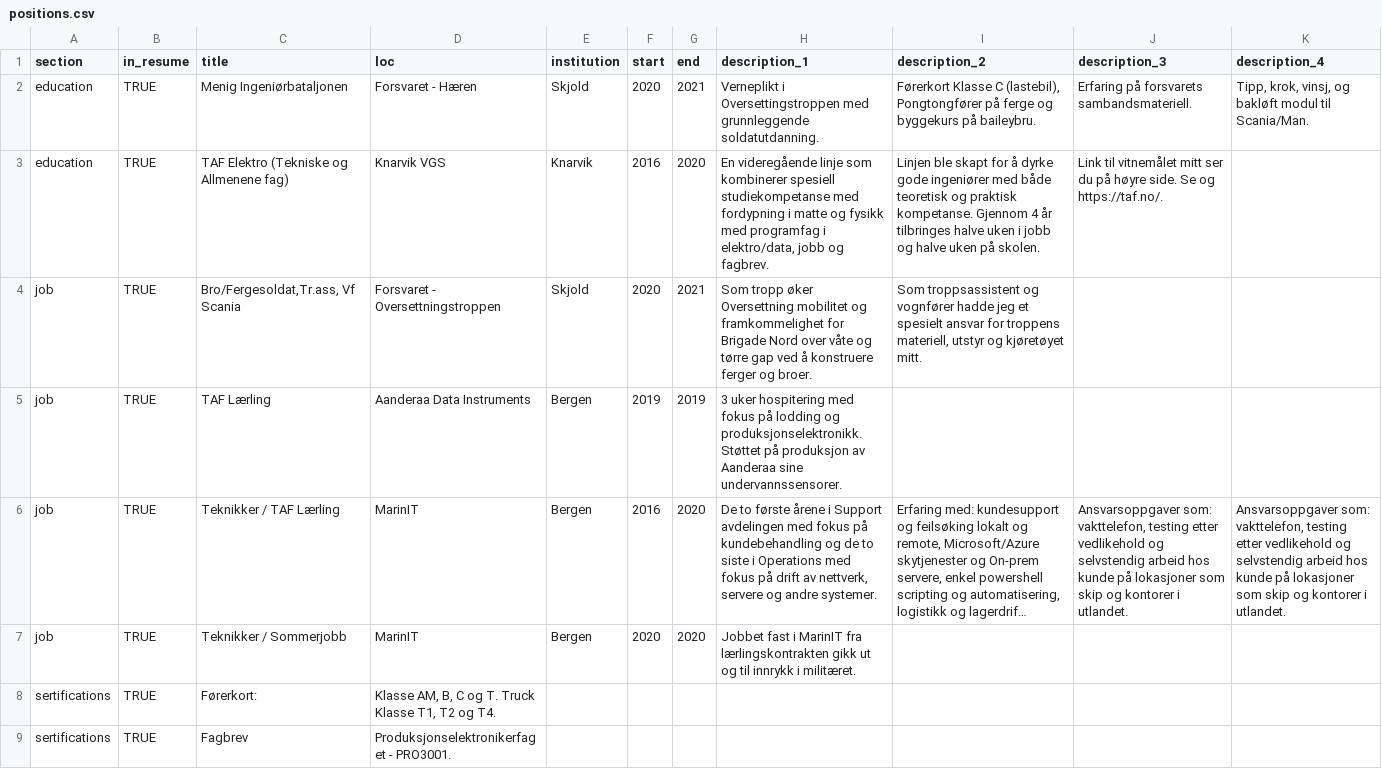
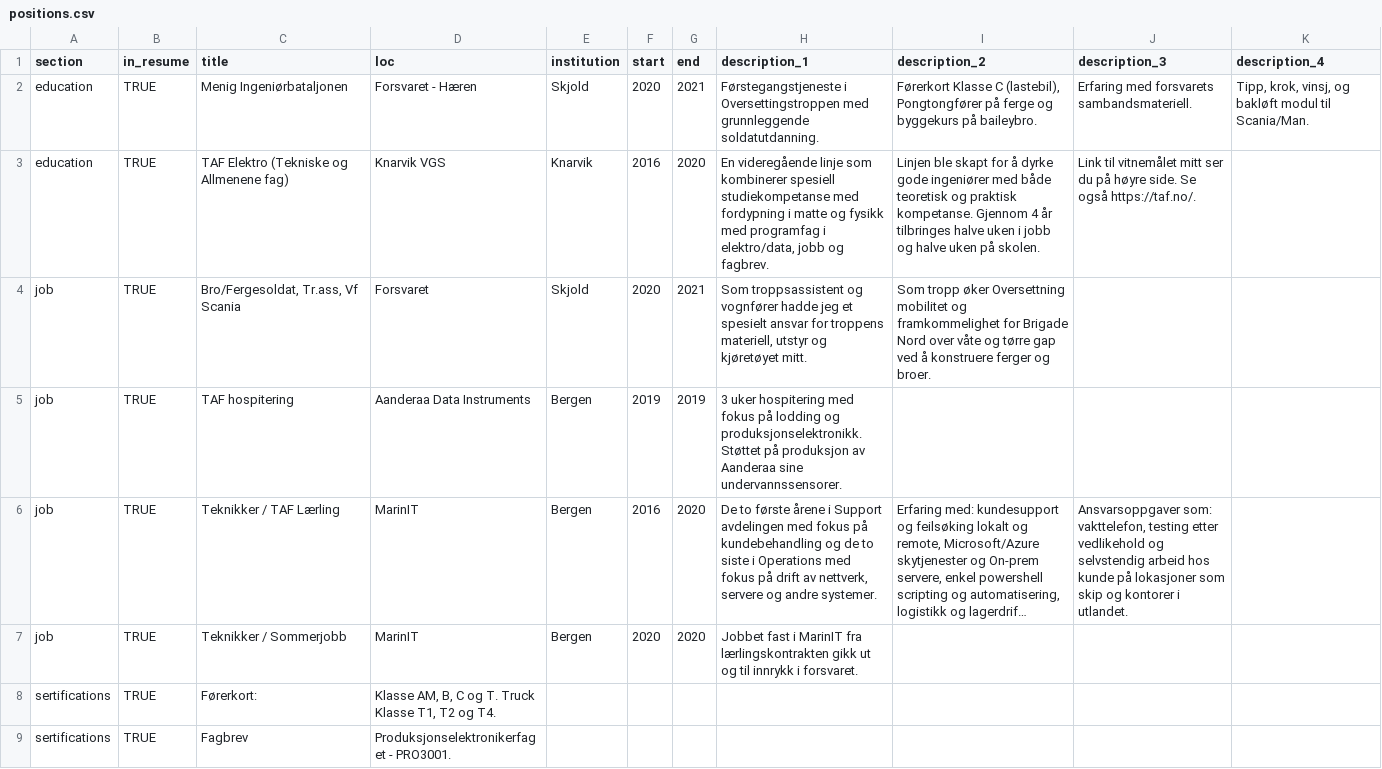
Before and after one commit to KSkrede/Skrede.github.io, a CSV file: positions.csv, drawn as a sheet; only a part is shown; long unchanged cells end in …; the diff names each change by its address in the sheet, - before the commit and + after, or states it on an @@ line.

```diff
--- a/positions.csv
+++ b/positions.csv
-H2 (description_1): Verneplikt i Oversettingstroppen…
+H2 (description_1): Førstegangstjeneste i Oversettingstroppen…
-I2 (description_2): …byggekurs på baileybru.
+I2 (description_2): …byggekurs på baileybro.
-J2 (description_3): Erfaring på forsvarets sambandsmateriell.
+J2 (description_3): Erfaring med forsvarets sambandsmateriell.
-J3 (description_3): …side. Se og https://taf.no/.
+J3 (description_3): …side. Se også https://taf.no/.
-C4 (title): Bro/Fergesoldat,Tr.ass, Vf Scania
+C4 (title): Bro/Fergesoldat, Tr.ass, Vf Scania
-D4 (loc): Forsvaret - Oversettningstroppen
+D4 (loc): Forsvaret
-H4 (description_1): Som tropp øker Oversettning mobilitet og framkommelighet for Brigade Nord over våte og tørre gap ved å konstruere ferger og broer.
+H4 (description_1): Som troppsassistent og vognfører hadde jeg et spesielt ansvar for troppens materiell, utstyr og kjøretøyet mitt.
-I4 (description_2): Som troppsassistent og vognfører hadde jeg et spesielt ansvar for troppens materiell, utstyr og kjøretøyet mitt.
+I4 (description_2): Som tropp øker Oversettning mobilitet og framkommelighet for Brigade Nord over våte og tørre gap ved å konstruere ferger og broer.
-C5 (title): TAF Lærling
+C5 (title): TAF hospitering
-K6 (description_4): Ansvarsoppgaver som: vakttelefon, testing etter vedlikehold og selvstendig arbeid hos kunde på lokasjoner som skip og kontorer i utlandet.
+K6 (description_4): (empty)
-H7 (description_1): …innrykk i militæret.
+H7 (description_1): …innrykk i forsvaret.
```
Also changed, not shown: 2 other files.
